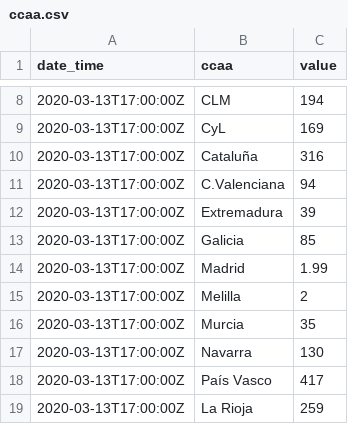
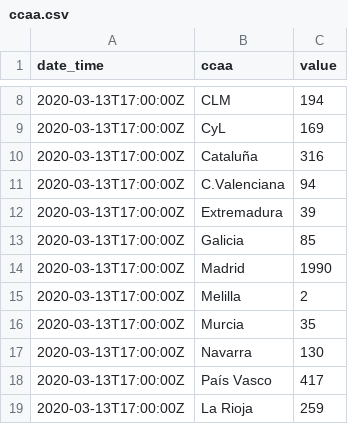
Before and after one commit to databrew/covid19, a CSV file: data-raw/spain/ccaa.csv, drawn as a sheet; only a part is shown, gaps mark what is left out.

```diff
--- a/data-raw/spain/ccaa.csv
+++ b/data-raw/spain/ccaa.csv
@@ -13,3 +13,3 @@ date_time,ccaa,value
 2020-03-13T17:00:00Z,Galicia,85
-2020-03-13T17:00:00Z,Madrid,1.99
+2020-03-13T17:00:00Z,Madrid,1990
 2020-03-13T17:00:00Z,Melilla,2
```
Also changed, not shown: data-raw/isglobal/world_data.csv, 6 other files.
